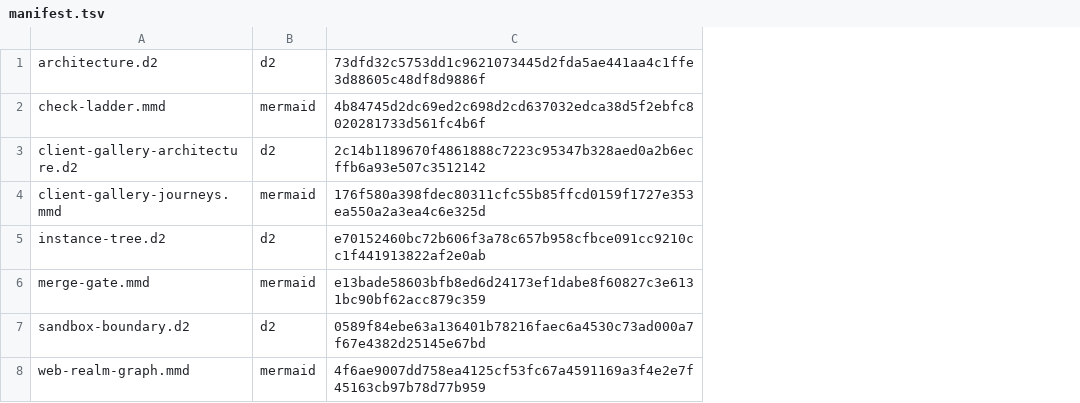
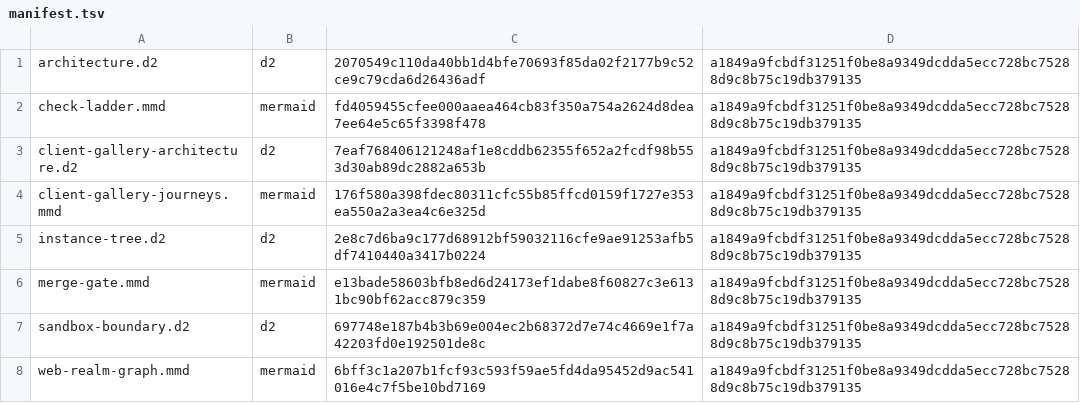
Before and after one commit to ouroboric-dev/yggdrasil, a TSV file: docs/assets/diagrams/rendered/manifest.tsv, drawn as a sheet; the diff names each change by its address in the sheet, - before the commit and + after, or states it on an @@ line.

```diff
--- a/docs/assets/diagrams/rendered/manifest.tsv
+++ b/docs/assets/diagrams/rendered/manifest.tsv
+column D, rows 1-8: all a1849a9fcbdf31251f0be8a9349dcdda5ecc728bc75288d9c8b75c19db379135
-C1: 73dfd32c5753dd1c9621073445d2fda5ae441aa4c1ffe3d88605c48df8d9886f
+C1: 2070549c110da40bb1d4bfe70693f85da02f2177b9c52ce9c79cda6d26436adf
-C2: 4b84745d2dc69ed2c698d2cd637032edca38d5f2ebfc8020281733d561fc4b6f
+C2: fd4059455cfee000aaea464cb83f350a754a2624d8dea7ee64e5c65f3398f478
-C3: 2c14b1189670f4861888c7223c95347b328aed0a2b6ecffb6a93e507c3512142
+C3: 7eaf768406121248af1e8cddb62355f652a2fcdf98b553d30ab89dc2882a653b
-C5: e70152460bc72b606f3a78c657b958cfbce091cc9210cc1f441913822af2e0ab
+C5: 2e8c7d6ba9c177d68912bf59032116cfe9ae91253afb5df7410440a3417b0224
-C7: 0589f84ebe63a136401b78216faec6a4530c73ad000a7f67e4382d25145e67bd
+C7: 697748e187b4b3b69e004ec2b68372d7e74c4669e1f7a42203fd0e192501de8c
-C8: 4f6ae9007dd758ea4125cf53fc67a4591169a3f4e2e7f45163cb97b78d77b959
+C8: 6bff3c1a207b1fcf93c593f59ae5fd4da95452d9ac541016e4c7f5be10bd7169
```
Also changed, not shown: 24 other files.
